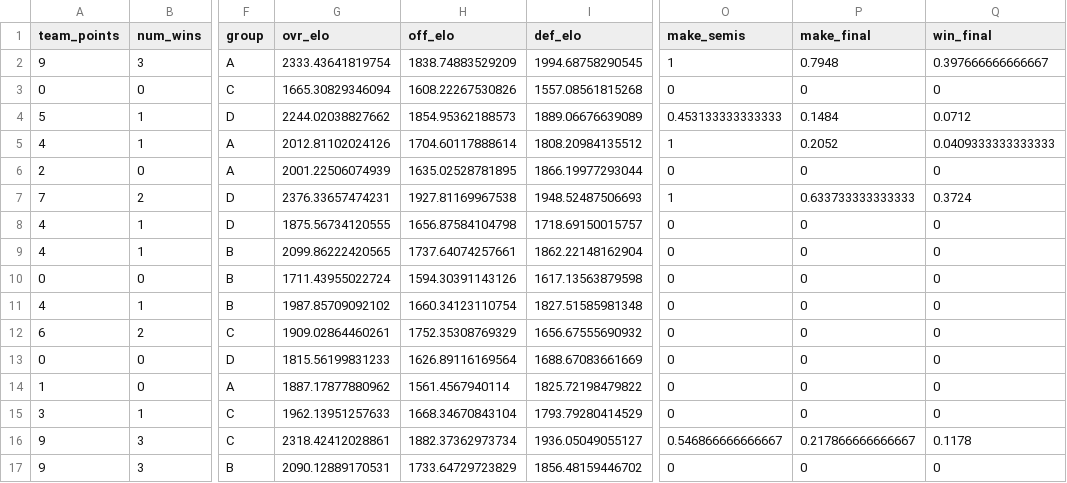
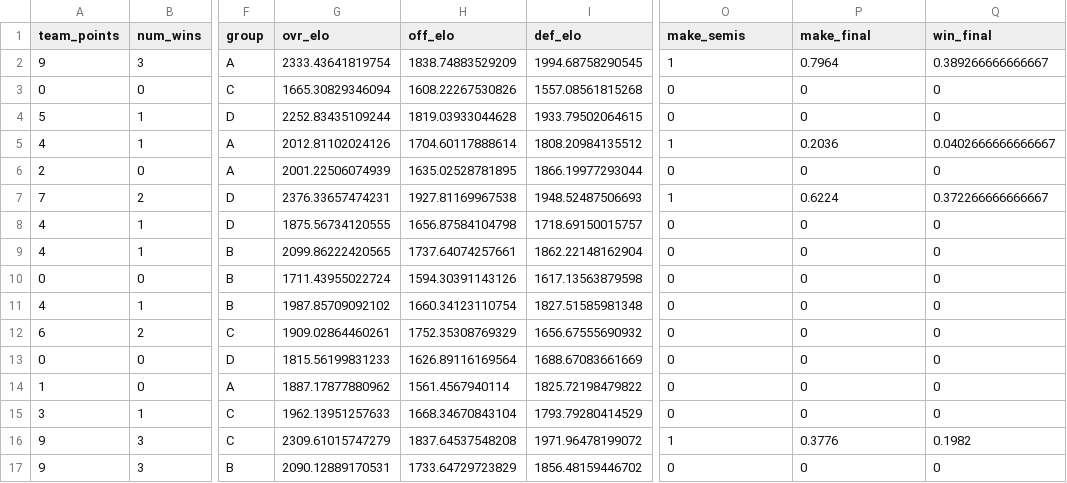
Before and after one commit to zecellomaster/tprdatarepo, a CSV file: 2024 Copa/CopaTournamentOdds.csv, drawn as a sheet; only a part is shown, gaps mark what is left out; the diff names each change by its address in the sheet, - before the commit and + after, or states it on an @@ line.

```diff
--- a/2024 Copa/CopaTournamentOdds.csv
+++ b/2024 Copa/CopaTournamentOdds.csv
-P2 (make_final): 0.7948
+P2 (make_final): 0.7964
-Q2 (win_final): 0.397666666666667
+Q2 (win_final): 0.389266666666667
-G4 (ovr_elo): 2244.02038827662
+G4 (ovr_elo): 2252.83435109244
-H4 (off_elo): 1854.95362188573
+H4 (off_elo): 1819.03933044628
-I4 (def_elo): 1889.06676639089
+I4 (def_elo): 1933.79502064615
-O4 (make_semis): 0.453133333333333
+O4 (make_semis): 0
-P4 (make_final): 0.1484
+P4 (make_final): 0
-Q4 (win_final): 0.0712
+Q4 (win_final): 0
-P5 (make_final): 0.2052
+P5 (make_final): 0.2036
-Q5 (win_final): 0.0409333333333333
+Q5 (win_final): 0.0402666666666667
-P7 (make_final): 0.633733333333333
+P7 (make_final): 0.6224
-Q7 (win_final): 0.3724
+Q7 (win_final): 0.372266666666667
-G16 (ovr_elo): 2318.42412028861
+G16 (ovr_elo): 2309.61015747279
-H16 (off_elo): 1882.37362973734
+H16 (off_elo): 1837.64537548208
-I16 (def_elo): 1936.05049055127
+I16 (def_elo): 1971.96478199072
-O16 (make_semis): 0.546866666666667
+O16 (make_semis): 1
-P16 (make_final): 0.217866666666667
+P16 (make_final): 0.3776
-Q16 (win_final): 0.1178
+Q16 (win_final): 0.1982
```
Also changed, not shown: 2024 Copa/CopaRefinedScoreTable.csv, 2024 Copa/CopaStoredScoreTable.csv, 4 other files.
